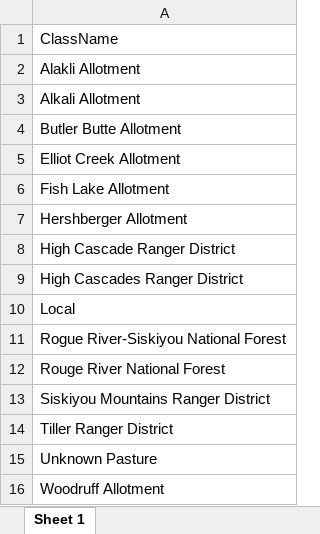
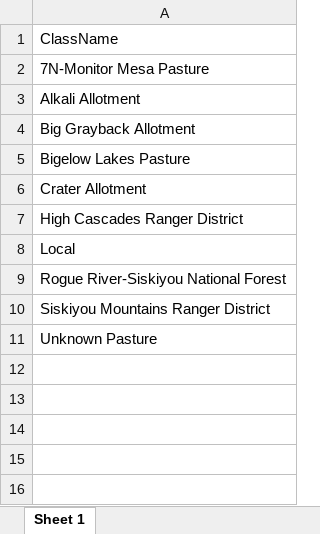
Before and after one commit to tgilbert14/VGS-Batch-Importer-App, an Excel workbook: www/SiteClassNameChecks/FolderNames.xlsx, sheet Sheet 1, drawn as a sheet; values as stored, in another font and other column widths than the file's, no borders; the diff names each change by its address in the sheet, - before the commit and + after, or states it on an @@ line.

Commit message:
site info

```diff
--- a/www/SiteClassNameChecks/FolderNames.xlsx (sheet Sheet 1)
+++ b/www/SiteClassNameChecks/FolderNames.xlsx (sheet Sheet 1)
-A2: Alakli Allotment
+A2: 7N-Monitor Mesa Pasture
-A4: Butler Butte Allotment
+A4: Big Grayback Allotment
-A5: Elliot Creek Allotment
+A5: Bigelow Lakes Pasture
-A6: Fish Lake Allotment
+A6: Crater Allotment
-row 7: Hershberger Allotment
-row 8: High Cascade Ranger District
-row 12: Rouge River National Forest
-row 14: Tiller Ranger District
-row 16: Woodruff Allotment
```
Also changed, not shown: 1 other file.
